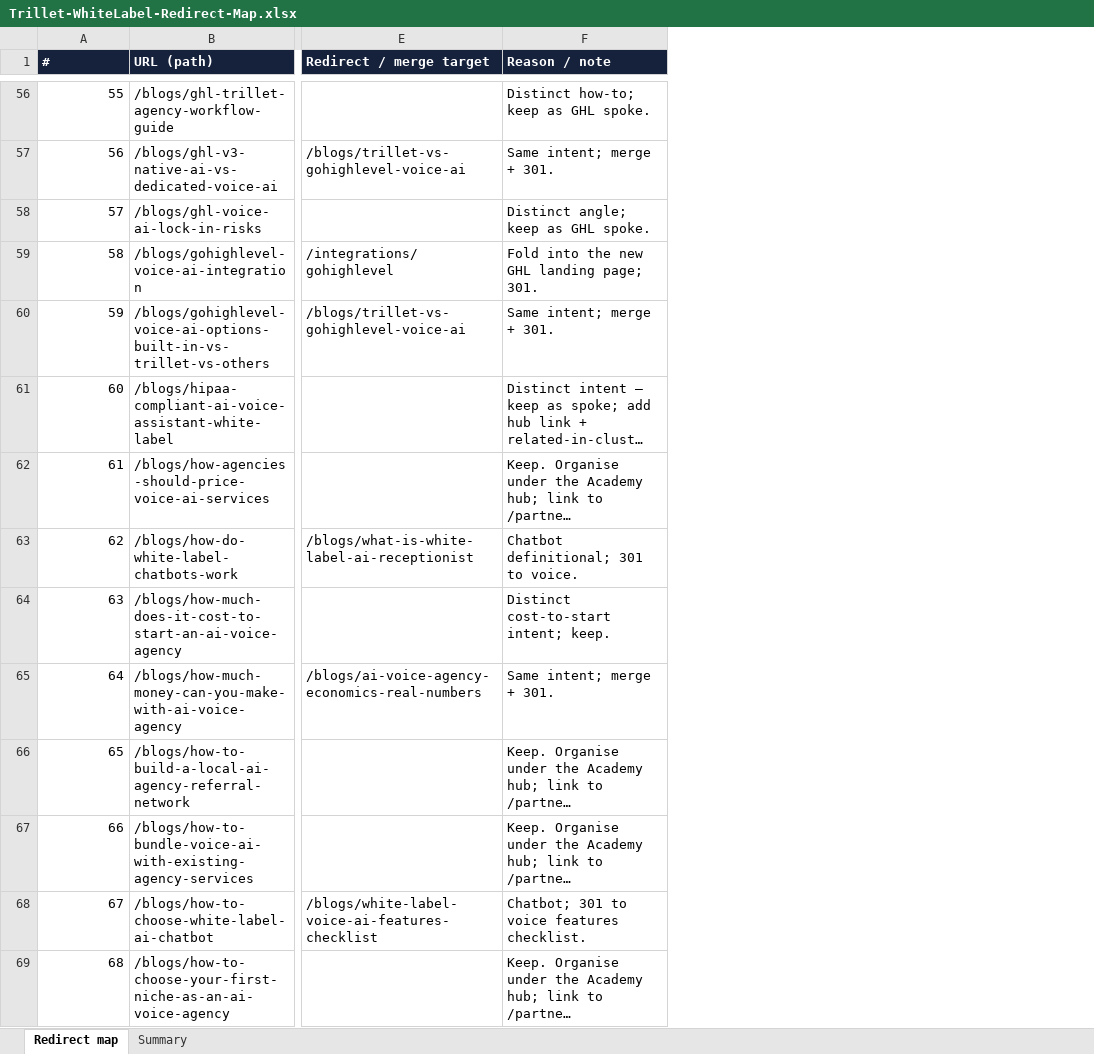
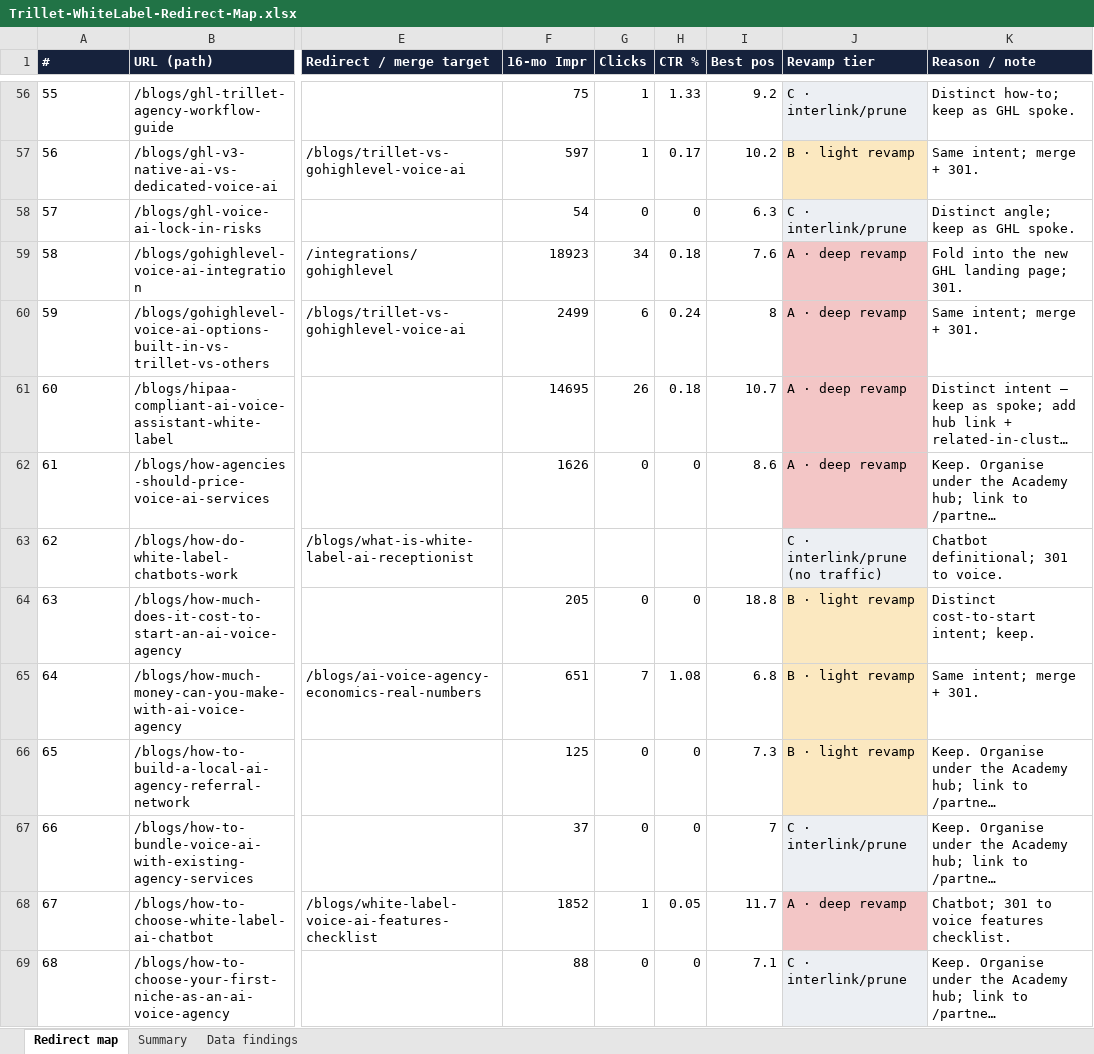
Before and after one commit to agrawalnisha096-web/Test-1, an Excel workbook: seo-audit/Trillet-WhiteLabel-Redirect-Map.xlsx, sheet Redirect map, drawn as a sheet; only a part is shown, gaps mark what is left out; long unchanged cells end in …; values as stored, in another font and other column widths than the file's, no borders; the diff covers the shown part only; the diff names each change by its address in the sheet, - before the commit and + after, or states it on an @@ line.

```diff
--- a/seo-audit/Trillet-WhiteLabel-Redirect-Map.xlsx (sheet Redirect map)
+++ b/seo-audit/Trillet-WhiteLabel-Redirect-Map.xlsx (sheet Redirect map)
+sheet tab: Data findings
+column F (16-mo Impr), rows 56-69: 75 | 597 | 54 | 18923 | 2499 | 14695 | 1626 |  | 205 | 651 | 125 | 37 | 1852 | 88
+column G (Clicks), rows 56-69: 1 | 1 | 0 | 34 | 6 | 26 | 0 |  | 0 | 7 | 0 | 0 | 1 | 0
+column H (CTR %), rows 56-69: 1.33 | 0.17 | 0 | 0.18 | 0.24 | 0.18 | 0 |  | 0 | 1.08 | 0 | 0 | 0.05 | 0
+column I (Best pos), rows 56-69: 9.2 | 10.2 | 6.3 | 7.6 | 8 | 10.7 | 8.6 |  | 18.8 | 6.8 | 7.3 | 7 | 11.7 | 7.1
+column J (Revamp tier), rows 56-69: C · interlink/prune | B · light revamp | C · interlink/prune | A · deep revamp | A · deep revamp | A · deep revamp | A · deep revamp | C · interlink/prune (no traffic) | B · light revamp | B · light revamp | B · light revamp | C · interlink/prune | A · deep revamp | C · interlink/prune
-A56:A69 alignment: right
+A56:A69 alignment: left
```
Also changed, not shown: cell formats elsewhere in this sheet, sheet Summary, 1 other file.
